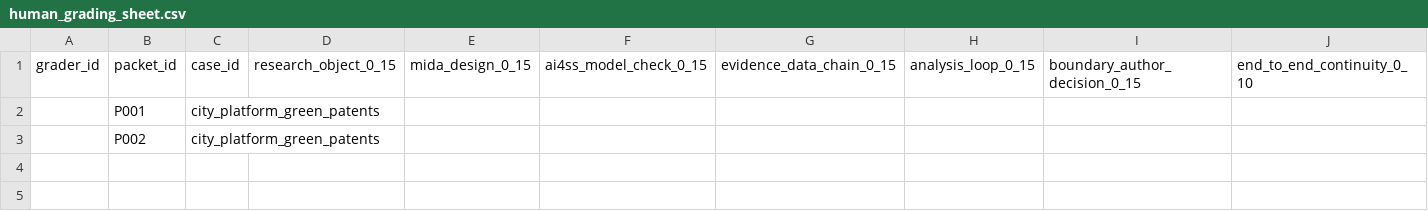
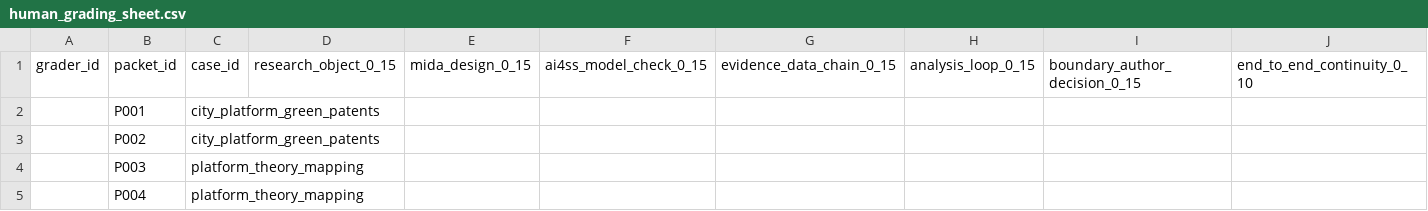
Before and after one commit to SiyaoZheng/ai4ss-skills, a CSV file: docs/factory_level_eval/human_grading_sheet.csv, drawn as a sheet; only a part is shown; rows hold the shown columns only; the diff names each change by its address in the sheet, - before the commit and + after, or states it on an @@ line.

```diff
--- a/docs/factory_level_eval/human_grading_sheet.csv
+++ b/docs/factory_level_eval/human_grading_sheet.csv
+row 4:  | P003 | platform_theory_mapping
+row 5:  | P004 | platform_theory_mapping
```
Also changed, not shown: docs/ai_use_ledger.csv, docs/factory_level_eval/gate_matrix_blinded.csv, 44 other files.
